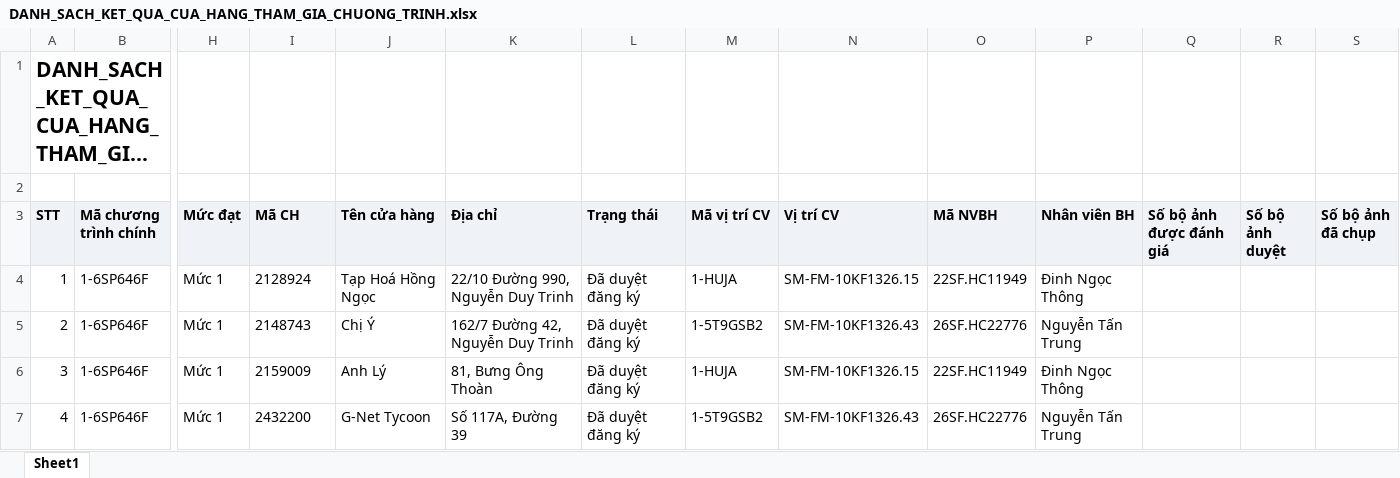
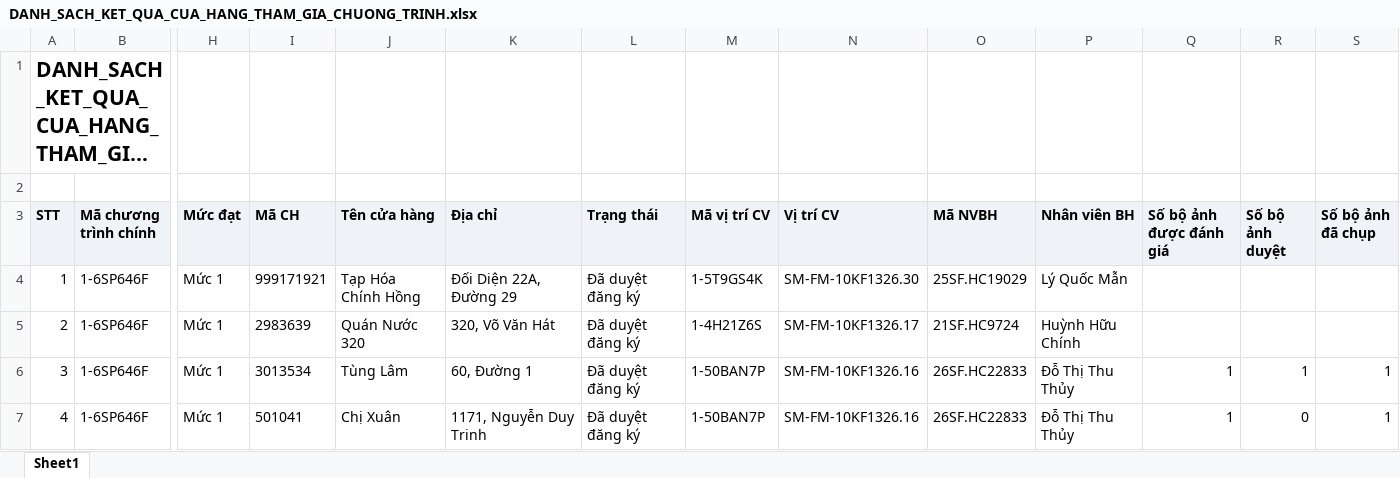
Before and after one commit to Tantt2026/Vyntt_Dashboard, an Excel workbook: data/Thang11/DANH_SACH_KET_QUA_CUA_HANG_THAM_GIA_CHUONG_TRINH.xlsx, sheet Sheet1, drawn as a sheet; only a part is shown, gaps mark what is left out; long unchanged cells end in …; values as stored, in another font and other column widths than the file's, no borders; the diff covers the shown part only; the diff names each change by its address in the sheet, - before the commit and + after, or states it on an @@ line.

```diff
--- a/data/Thang11/DANH_SACH_KET_QUA_CUA_HANG_THAM_GIA_CHUONG_TRINH.xlsx (sheet Sheet1)
+++ b/data/Thang11/DANH_SACH_KET_QUA_CUA_HANG_THAM_GIA_CHUONG_TRINH.xlsx (sheet Sheet1)
-I4 (Mã CH): 2128924
+I4 (Mã CH): 999171921
-J4 (Tên cửa hàng): Tạp Hoá Hồng Ngọc
+J4 (Tên cửa hàng): Tạp Hóa Chính Hồng
-K4 (Địa chỉ): 22/10 Đường 990, Nguyễn Duy Trinh
+K4 (Địa chỉ): Đối Diện 22A, Đường 29
-M4 (Mã vị trí CV): 1-HUJA
+M4 (Mã vị trí CV): 1-5T9GS4K
-N4 (Vị trí CV): SM-FM-10KF1326.15
+N4 (Vị trí CV): SM-FM-10KF1326.30
-O4 (Mã NVBH): 22SF.HC11949
+O4 (Mã NVBH): 25SF.HC19029
-P4 (Nhân viên BH): Đinh Ngọc Thông
+P4 (Nhân viên BH): Lý Quốc Mẫn
-I5 (Mã CH): 2148743
+I5 (Mã CH): 2983639
-J5 (Tên cửa hàng): Chị Ý
+J5 (Tên cửa hàng): Quán Nước 320
-K5 (Địa chỉ): 162/7 Đường 42, Nguyễn Duy Trinh
+K5 (Địa chỉ): 320, Võ Văn Hát
-M5 (Mã vị trí CV): 1-5T9GSB2
+M5 (Mã vị trí CV): 1-4H21Z6S
-N5 (Vị trí CV): SM-FM-10KF1326.43
+N5 (Vị trí CV): SM-FM-10KF1326.17
-O5 (Mã NVBH): 26SF.HC22776
+O5 (Mã NVBH): 21SF.HC9724
-P5 (Nhân viên BH): Nguyễn Tấn Trung
+P5 (Nhân viên BH): Huỳnh Hữu Chính
-I6 (Mã CH): 2159009
+I6 (Mã CH): 3013534
-J6 (Tên cửa hàng): Anh Lý
+J6 (Tên cửa hàng): Tùng Lâm
-K6 (Địa chỉ): 81, Bưng Ông Thoàn
+K6 (Địa chỉ): 60, Đường 1
-M6 (Mã vị trí CV): 1-HUJA
+M6 (Mã vị trí CV): 1-50BAN7P
-N6 (Vị trí CV): SM-FM-10KF1326.15
+N6 (Vị trí CV): SM-FM-10KF1326.16
-O6 (Mã NVBH): 22SF.HC11949
+O6 (Mã NVBH): 26SF.HC22833
-P6 (Nhân viên BH): Đinh Ngọc Thông
+P6 (Nhân viên BH): Đỗ Thị Thu Thủy
-Q6:Q7 (Số bộ ảnh được đánh giá): (empty)
+Q6:Q7 (Số bộ ảnh được đánh giá): 1
-R6 (Số bộ ảnh duyệt): (empty)
+R6 (Số bộ ảnh duyệt): 1
-S6:S7 (Số bộ ảnh đã chụp): (empty)
+S6:S7 (Số bộ ảnh đã chụp): 1
-I7 (Mã CH): 2432200
+I7 (Mã CH): 501041
-J7 (Tên cửa hàng): G-Net Tycoon
+J7 (Tên cửa hàng): Chị Xuân
-K7 (Địa chỉ): Số 117A, Đường 39
+K7 (Địa chỉ): 1171, Nguyễn Duy Trinh
-M7 (Mã vị trí CV): 1-5T9GSB2
+M7 (Mã vị trí CV): 1-50BAN7P
-N7 (Vị trí CV): SM-FM-10KF1326.43
+N7 (Vị trí CV): SM-FM-10KF1326.16
-O7 (Mã NVBH): 26SF.HC22776
+O7 (Mã NVBH): 26SF.HC22833
-P7 (Nhân viên BH): Nguyễn Tấn Trung
+P7 (Nhân viên BH): Đỗ Thị Thu Thủy
-R7 (Số bộ ảnh duyệt): (empty)
+R7 (Số bộ ảnh duyệt): 0
```
Also changed, not shown: 1044 edited cells elsewhere in this sheet, data/Thang11/DanhSachChiTietDonHang.xlsx, data/Thang11/DanhSachLichViengTham.xlsx, 1 other file.
